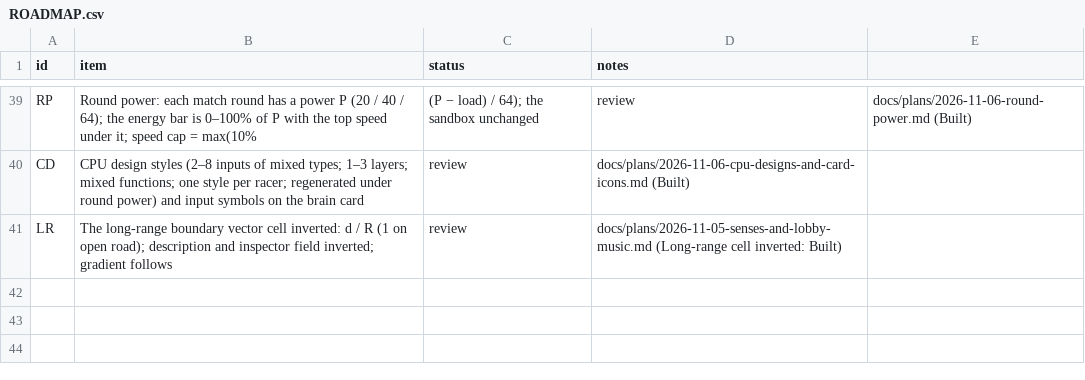
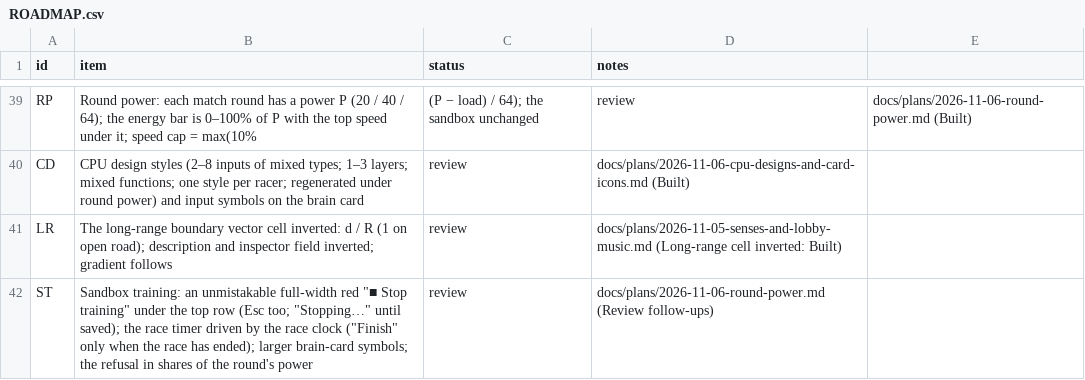
Before and after one commit to alexmouf-work/mouftools-synapse, a CSV file: docs/ROADMAP.csv, drawn as a sheet; only a part is shown, gaps mark what is left out.

Commit message:
Race timer on the race clock, sandbox Stop button, refusal in round power, larger card symbols
- The race timer reads the race's own clock: phaseTimer's driven mode is set by raceView's
  drivePhase(), in the same update as the sidebar's clock. Seconds left round up and the
  sidebar's elapsed time rounds down, so they always add up to 30. "Finish" shows only once
  the race has ended. Before, the timer ran on the wall clock from Go, so a hold or a seek
  could show "Finish" while the sidebar read 0:29. check:race now compares them at every
  change of the page, on two pages.
- The sandbox's Stop is a full-width red "Stop training" button, 52 px, right under the top
  row. It reads "Stopping..." until the best so far is saved, then gives way to Drive, Keep
  training and Back (44 px). Esc stops too. Matches have no Stop. check:training asserts
  it (out/s3/stop-button.png).
- A round's refusal is in shares of its power ("This design needs 118% of round 1's
  power."), the same figure as the bar.
- The brain card's input symbols are 14-22 px (about twice the size), in the text colour,
  with the nodes moved right to make room.

```diff
--- a/docs/ROADMAP.csv
+++ b/docs/ROADMAP.csv
@@ -41 +41,2 @@ CD,CPU design styles (2–8 inputs of mixed types; 1–3 layers; mixed functions
 LR,The long-range boundary vector cell inverted: d / R (1 on open road); description and inspector field inverted; gradient follows,review,docs/plans/2026-11-05-senses-and-lobby-music.md (Long-range cell inverted: Built)
+ST,Sandbox training: an unmistakable full-width red "■ Stop training" under the top row (Esc too; "Stopping…" until saved); the race timer driven by the race clock ("Finish" only when the race has ended); larger brain-card symbols; the refusal in shares of the round's power,review,docs/plans/2026-11-06-round-power.md (Review follow-ups)
```
Also changed, not shown: 14 other files.
